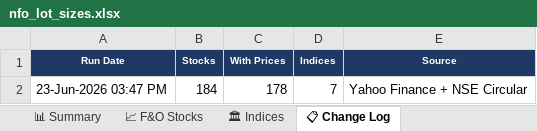
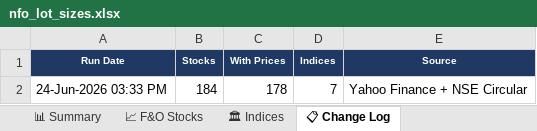
Before and after one commit to spurandhar0/nfo-lot-size-tracker, an Excel workbook: data/nfo_lot_sizes.xlsx, sheet 📋 Change Log, drawn as a sheet; values as stored, in another font and other column widths than the file's, no borders; the diff names each change by its address in the sheet, - before the commit and + after, or states it on an @@ line.

```diff
--- a/data/nfo_lot_sizes.xlsx (sheet 📋 Change Log)
+++ b/data/nfo_lot_sizes.xlsx (sheet 📋 Change Log)
-A2 (Run Date): 23-Jun-2026 03:47 PM
+A2 (Run Date): 24-Jun-2026 03:33 PM
```
Also changed, not shown: sheet 📈 F&O Stocks, sheet 📊 Summary, sheet 🏛 Indices, 1 other file.
